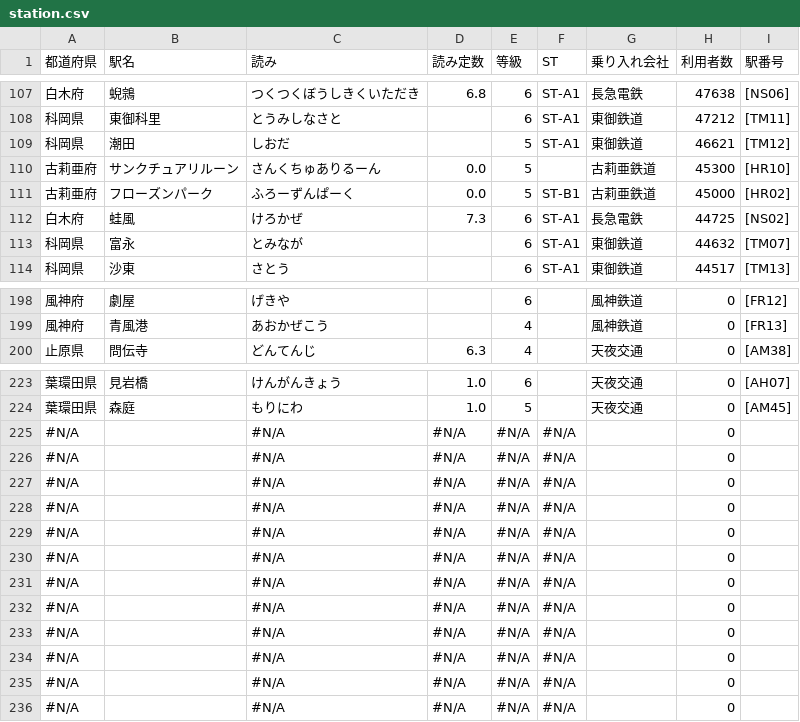
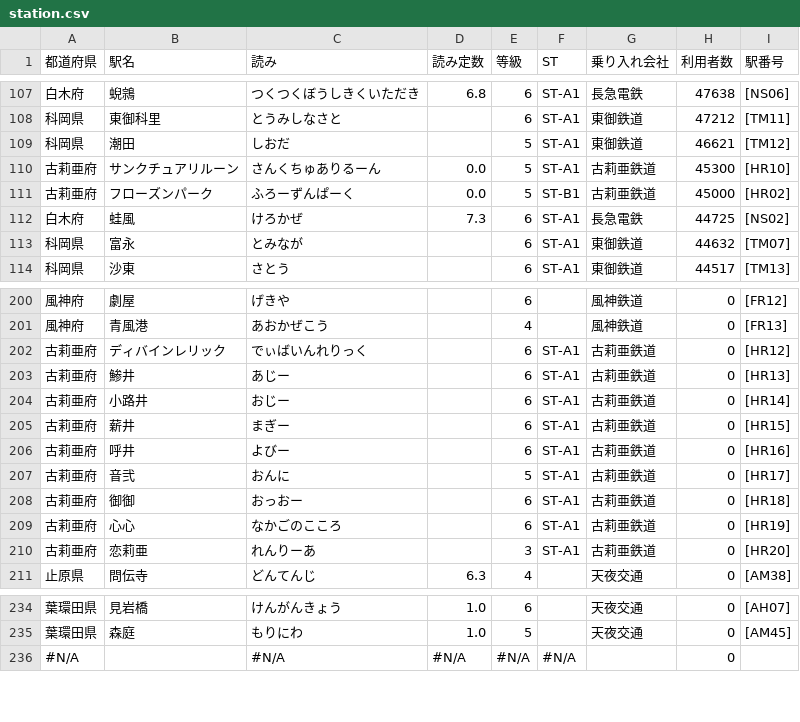
Before and after one commit to shirotetsu-shiojima/seiyo_map, a CSV file: station.csv, drawn as a sheet; only a part is shown, gaps mark what is left out; the diff covers the shown part only.

Commit message:
Add files via upload

```diff
--- a/station.csv
+++ b/station.csv
@@ -110,3 +110,3 @@
 科岡県,潮田,しおだ,,5,ST-A1,東御鉄道,46621,[TM12]
-古莉亜府,サンクチュアリルーン,さんくちゅありるーん,0.0,5,,古莉亜鉄道,45300,[HR10]
+古莉亜府,サンクチュアリルーン,さんくちゅありるーん,0.0,5,ST-A1,古莉亜鉄道,45300,[HR10]
 古莉亜府,フローズンパーク,ふろーずんぱーく,0.0,5,ST-B1,古莉亜鉄道,45000,[HR02]
@@ -200,2 +202,11 @@
 風神府,青風港,あおかぜこう,,4,,風神鉄道,0,[FR13]
+古莉亜府,ディバインレリック,でぃばいんれりっく,,6,ST-A1,古莉亜鉄道,0,[HR12]
+古莉亜府,鯵井,あじー,,6,ST-A1,古莉亜鉄道,0,[HR13]
+古莉亜府,小路井,おじー,,6,ST-A1,古莉亜鉄道,0,[HR14]
+古莉亜府,薪井,まぎー,,6,ST-A1,古莉亜鉄道,0,[HR15]
+古莉亜府,呼井,よびー,,6,ST-A1,古莉亜鉄道,0,[HR16]
+古莉亜府,音弐,おんに,,5,ST-A1,古莉亜鉄道,0,[HR17]
+古莉亜府,御御,おっおー,,6,ST-A1,古莉亜鉄道,0,[HR18]
+古莉亜府,心心,なかごのこころ,,6,ST-A1,古莉亜鉄道,0,[HR19]
+古莉亜府,恋莉亜,れんりーあ,,3,ST-A1,古莉亜鉄道,0,[HR20]
 止原県,問伝寺,どんてんじ,6.3,4,,天夜交通,0,[AM38]
@@ -225,13 +236,2 @@
 葉環田県,森庭,もりにわ,1.0,5,,天夜交通,0,[AM45]
-#N/A,,#N/A,#N/A,#N/A,#N/A,,0,
-#N/A,,#N/A,#N/A,#N/A,#N/A,,0,
-#N/A,,#N/A,#N/A,#N/A,#N/A,,0,
-#N/A,,#N/A,#N/A,#N/A,#N/A,,0,
-#N/A,,#N/A,#N/A,#N/A,#N/A,,0,
-#N/A,,#N/A,#N/A,#N/A,#N/A,,0,
-#N/A,,#N/A,#N/A,#N/A,#N/A,,0,
-#N/A,,#N/A,#N/A,#N/A,#N/A,,0,
-#N/A,,#N/A,#N/A,#N/A,#N/A,,0,
-#N/A,,#N/A,#N/A,#N/A,#N/A,,0,
-#N/A,,#N/A,#N/A,#N/A,#N/A,,0,
 #N/A,,#N/A,#N/A,#N/A,#N/A,,0,
```
Also changed, not shown: 2 added rows and 10 edited cells elsewhere in this file.
